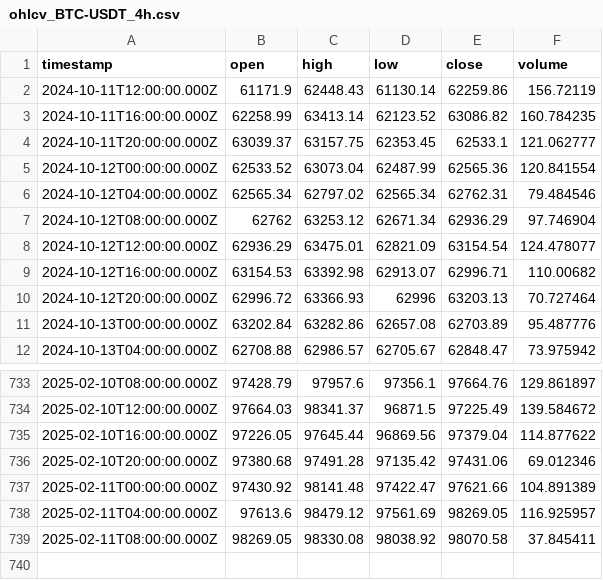
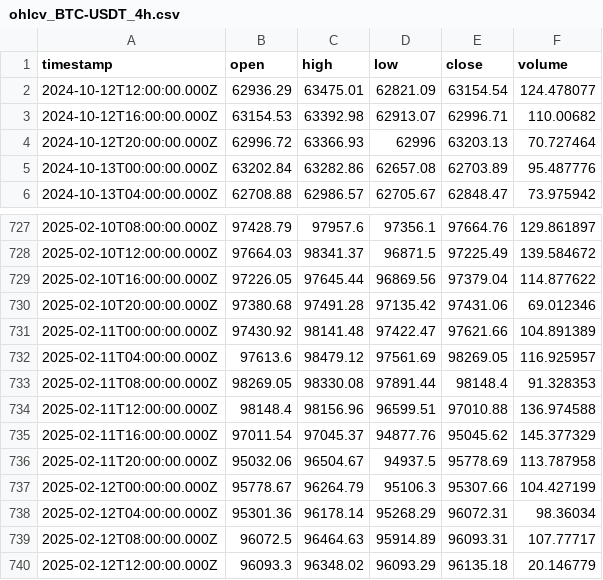
Before and after one commit to ocirede/JavaScript_Crypto_Bot, a CSV file: ohlcv_BTC-USDT_4h.csv, drawn as a sheet; only a part is shown, gaps mark what is left out.

```diff
--- a/ohlcv_BTC-USDT_4h.csv
+++ b/ohlcv_BTC-USDT_4h.csv
@@ -1,8 +1,2 @@
 "timestamp","open","high","low","close","volume"
-"2024-10-11T12:00:00.000Z",61171.9,62448.43,61130.14,62259.86,156.72119
-"2024-10-11T16:00:00.000Z",62258.99,63413.14,62123.52,63086.82,160.784235
-"2024-10-11T20:00:00.000Z",63039.37,63157.75,62353.45,62533.1,121.062777
-"2024-10-12T00:00:00.000Z",62533.52,63073.04,62487.99,62565.36,120.841554
-"2024-10-12T04:00:00.000Z",62565.34,62797.02,62565.34,62762.31,79.484546
-"2024-10-12T08:00:00.000Z",62762,63253.12,62671.34,62936.29,97.746904
 "2024-10-12T12:00:00.000Z",62936.29,63475.01,62821.09,63154.54,124.478077
@@ -738,2 +732,9 @@
 "2025-02-11T04:00:00.000Z",97613.6,98479.12,97561.69,98269.05,116.925957
-"2025-02-11T08:00:00.000Z",98269.05,98330.08,98038.92,98070.58,37.845411
+"2025-02-11T08:00:00.000Z",98269.05,98330.08,97891.44,98148.4,91.328353
+"2025-02-11T12:00:00.000Z",98148.4,98156.96,96599.51,97010.88,136.974588
+"2025-02-11T16:00:00.000Z",97011.54,97045.37,94877.76,95045.62,145.377329
+"2025-02-11T20:00:00.000Z",95032.06,96504.67,94937.5,95778.69,113.787958
+"2025-02-12T00:00:00.000Z",95778.67,96264.79,95106.3,95307.66,104.427199
+"2025-02-12T04:00:00.000Z",95301.36,96178.14,95268.29,96072.31,98.36034
+"2025-02-12T08:00:00.000Z",96072.5,96464.63,95914.89,96093.31,107.77717
+"2025-02-12T12:00:00.000Z",96093.3,96348.02,96093.29,96135.18,20.146779
```
Also changed, not shown: ohlcv_BTC-USDT_30m.csv, ohlcv_BTC-USDT_5m.csv, 11 other files.
